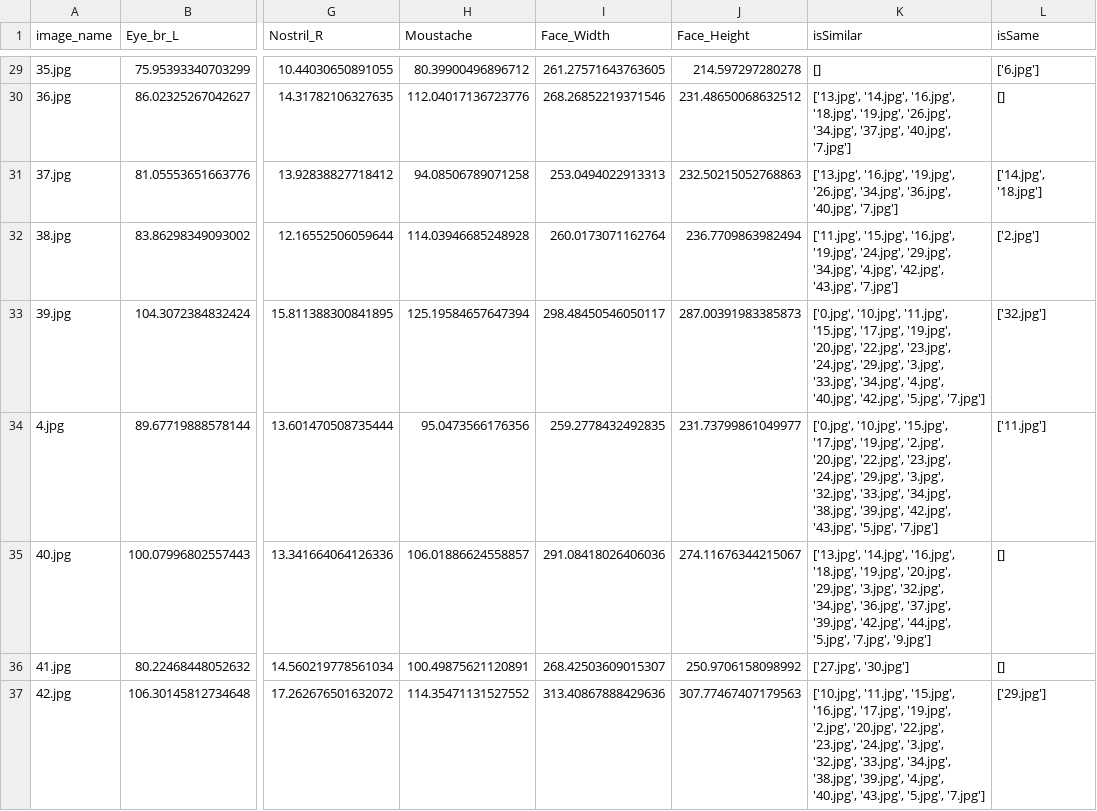
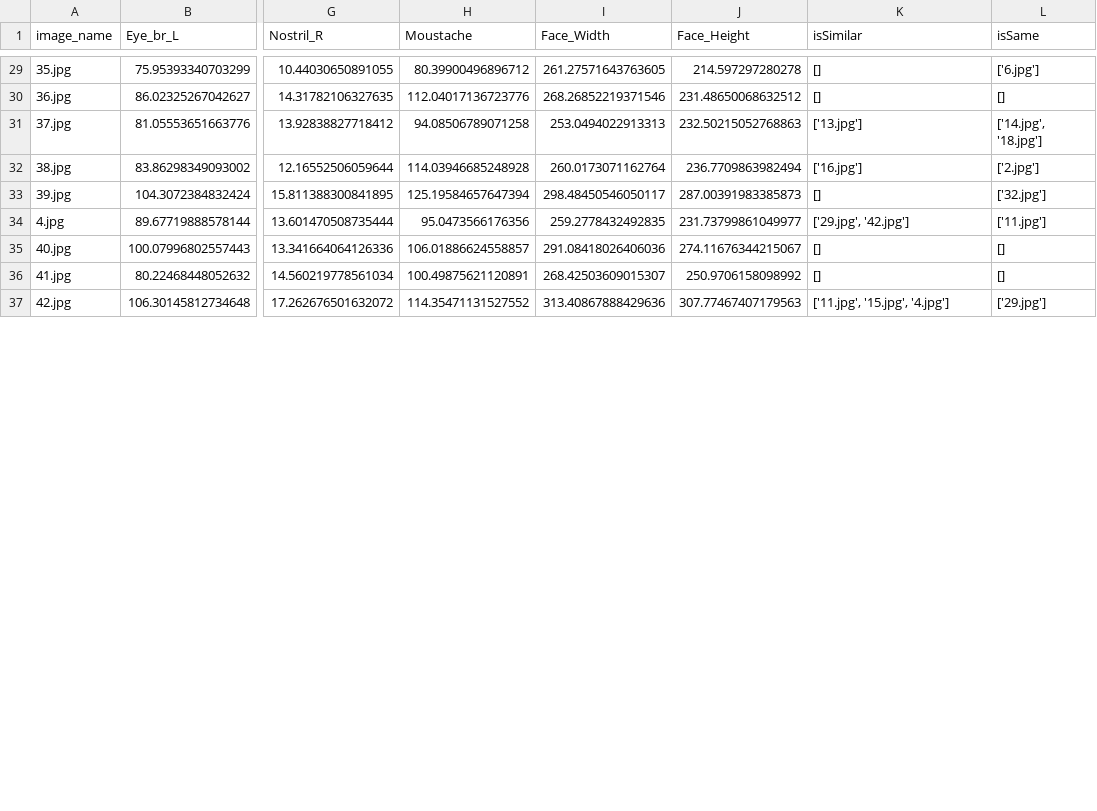
Before and after one commit to Evraa/Facial-Verification-System-Python, a CSV file: Demo/src/final_results.csv, drawn as a sheet; only a part is shown, gaps mark what is left out; the diff covers the shown part only; the diff names each change by its address in the sheet, - before the commit and + after, or states it on an @@ line.

```diff
--- a/Demo/src/final_results.csv
+++ b/Demo/src/final_results.csv
-K30 (isSimilar): ['13.jpg', '14.jpg', '16.jpg', '18.jpg', '19.jpg', '26.jpg', '34.jpg', '37.jpg', '40.jpg', '7.jpg']
+K30 (isSimilar): []
-K31 (isSimilar): ['13.jpg', '16.jpg', '19.jpg', '26.jpg', '34.jpg', '36.jpg', '40.jpg', '7.jpg']
+K31 (isSimilar): ['13.jpg']
-K32 (isSimilar): ['11.jpg', '15.jpg', '16.jpg', '19.jpg', '24.jpg', '29.jpg', '34.jpg', '4.jpg', '42.jpg', '43.jpg', '7.jpg']
+K32 (isSimilar): ['16.jpg']
-K33 (isSimilar): ['0.jpg', '10.jpg', '11.jpg', '15.jpg', '17.jpg', '19.jpg', '20.jpg', '22.jpg', '23.jpg', '24.jpg', '29.jpg', '3.jpg', '33.jpg', '34.jpg', '4.jpg', '40.jpg', '42.jpg', '5.jpg', '7.jpg']
+K33 (isSimilar): []
-K34 (isSimilar): ['0.jpg', '10.jpg', '15.jpg', '17.jpg', '19.jpg', '2.jpg', '20.jpg', '22.jpg', '23.jpg', '24.jpg', '29.jpg', '3.jpg', '32.jpg', '33.jpg', '34.jpg', '38.jpg', '39.jpg', '42.jpg', '43.jpg', '5.jpg', '7.jpg']
+K34 (isSimilar): ['29.jpg', '42.jpg']
-K35 (isSimilar): ['13.jpg', '14.jpg', '16.jpg', '18.jpg', '19.jpg', '20.jpg', '29.jpg', '3.jpg', '32.jpg', '34.jpg', '36.jpg', '37.jpg', '39.jpg', '42.jpg', '44.jpg', '5.jpg', '7.jpg', '9.jpg']
+K35 (isSimilar): []
-K36 (isSimilar): ['27.jpg', '30.jpg']
+K36 (isSimilar): []
-K37 (isSimilar): ['10.jpg', '11.jpg', '15.jpg', '16.jpg', '17.jpg', '19.jpg', '2.jpg', '20.jpg', '22.jpg', '23.jpg', '24.jpg', '3.jpg', '32.jpg', '33.jpg', '34.jpg', '38.jpg', '39.jpg', '4.jpg', '40.jpg', '43.jpg', '5.jpg', '7.jpg']
+K37 (isSimilar): ['11.jpg', '15.jpg', '4.jpg']
```
Also changed, not shown: 30 edited cells elsewhere in this file, 2 other files.
